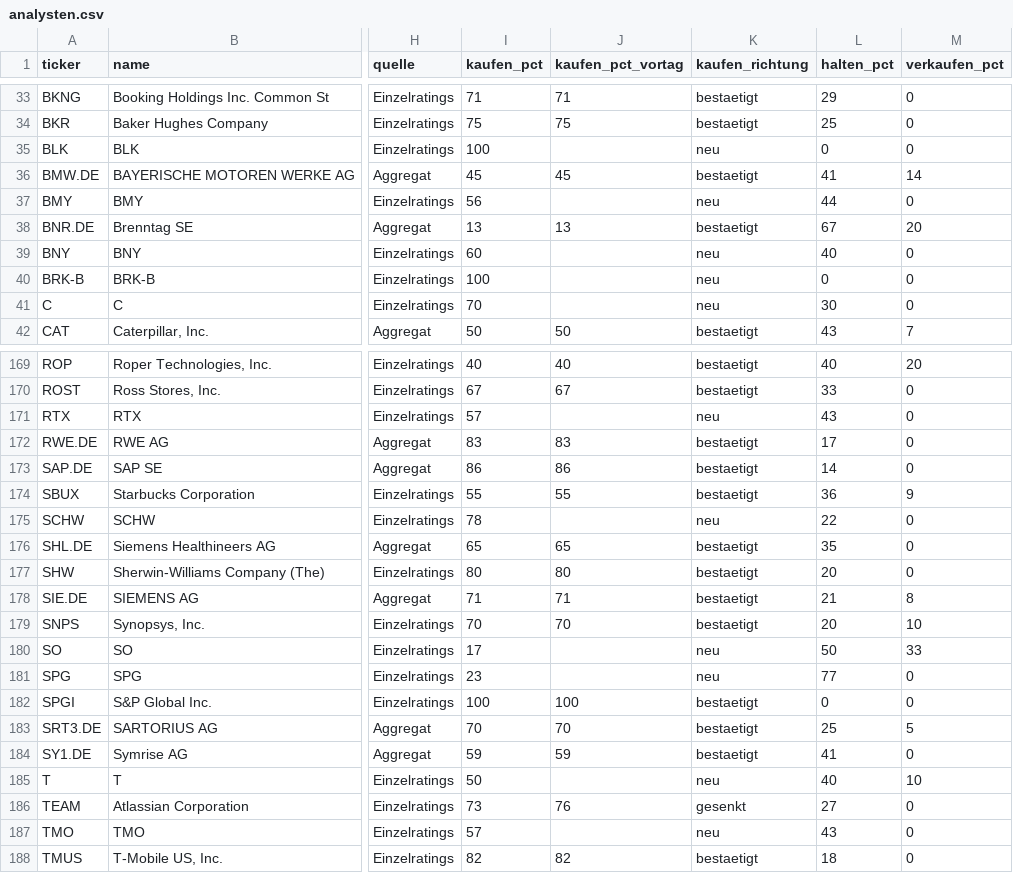
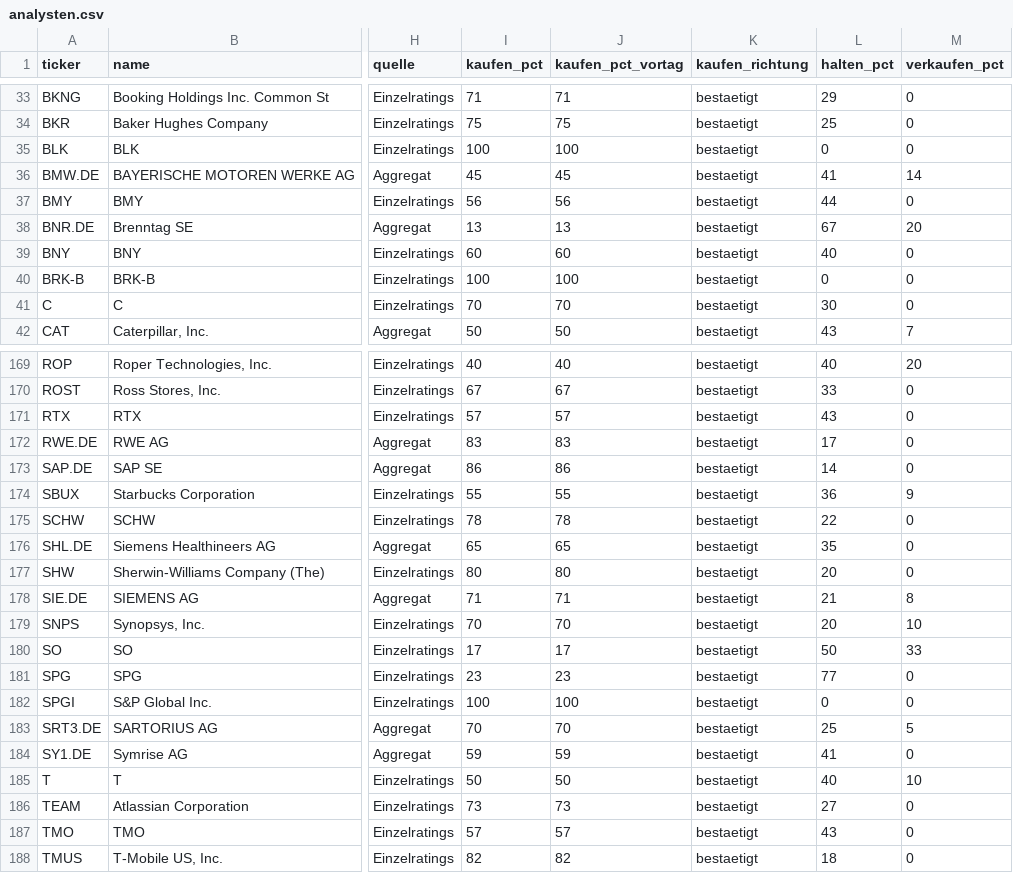
Before and after one commit to hahnpeterph-pixel/boersen-screening, a CSV file: docs/analysten.csv, drawn as a sheet; only a part is shown, gaps mark what is left out; the diff covers the shown part only; the diff names each change by its address in the sheet, - before the commit and + after, or states it on an @@ line.

```diff
--- a/docs/analysten.csv
+++ b/docs/analysten.csv
-J35 (kaufen_pct_vortag): (empty)
+J35 (kaufen_pct_vortag): 100
-K35 (kaufen_richtung): neu
+K35 (kaufen_richtung): bestaetigt
-J37 (kaufen_pct_vortag): (empty)
+J37 (kaufen_pct_vortag): 56
-K37 (kaufen_richtung): neu
+K37 (kaufen_richtung): bestaetigt
-J39 (kaufen_pct_vortag): (empty)
+J39 (kaufen_pct_vortag): 60
-K39:K41 (kaufen_richtung): neu
+K39:K41 (kaufen_richtung): bestaetigt
-J40 (kaufen_pct_vortag): (empty)
+J40 (kaufen_pct_vortag): 100
-J41 (kaufen_pct_vortag): (empty)
+J41 (kaufen_pct_vortag): 70
-J171 (kaufen_pct_vortag): (empty)
+J171 (kaufen_pct_vortag): 57
-K171 (kaufen_richtung): neu
+K171 (kaufen_richtung): bestaetigt
-J175 (kaufen_pct_vortag): (empty)
+J175 (kaufen_pct_vortag): 78
-K175 (kaufen_richtung): neu
+K175 (kaufen_richtung): bestaetigt
-J180 (kaufen_pct_vortag): (empty)
+J180 (kaufen_pct_vortag): 17
-K180:K181 (kaufen_richtung): neu
+K180:K181 (kaufen_richtung): bestaetigt
-J181 (kaufen_pct_vortag): (empty)
+J181 (kaufen_pct_vortag): 23
-J185 (kaufen_pct_vortag): (empty)
+J185 (kaufen_pct_vortag): 50
-K185 (kaufen_richtung): neu
+K185 (kaufen_richtung): bestaetigt
-J186 (kaufen_pct_vortag): 76
+J186 (kaufen_pct_vortag): 73
-K186 (kaufen_richtung): gesenkt
+K186 (kaufen_richtung): bestaetigt
-J187 (kaufen_pct_vortag): (empty)
+J187 (kaufen_pct_vortag): 57
-K187 (kaufen_richtung): neu
+K187 (kaufen_richtung): bestaetigt
```
Also changed, not shown: 84 edited cells elsewhere in this file, docs/marktdaten.csv, docs/stundenwache.csv, 6 other files.
